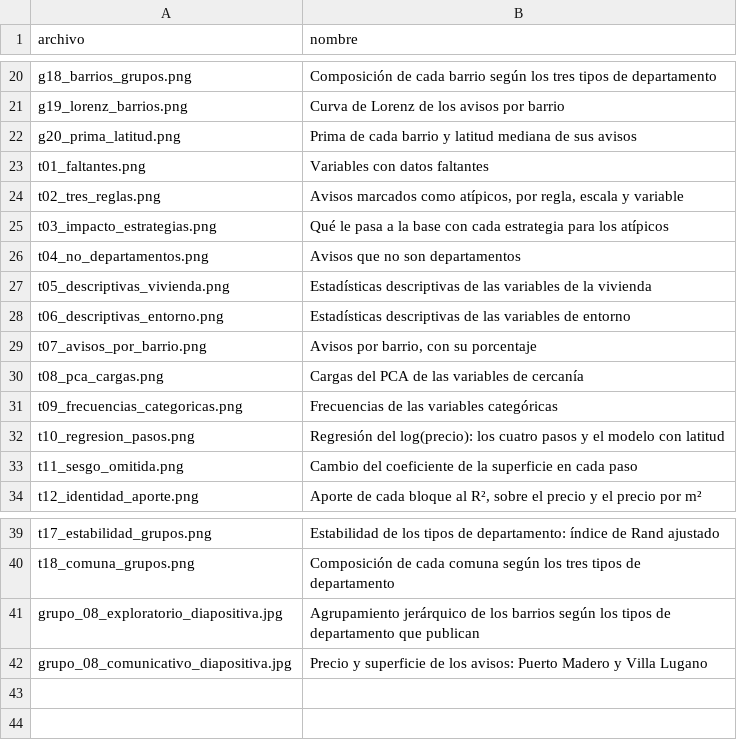
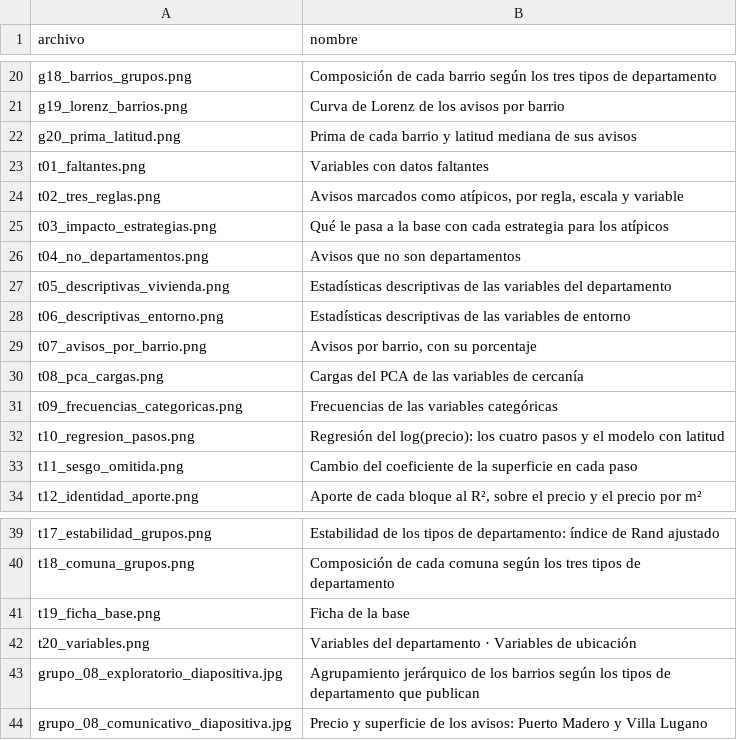
Before and after one commit to joaquinkweitel/TP_ciencia_de_datos, a CSV file: auxiliar/nombres_figuras.csv, drawn as a sheet; only a part is shown, gaps mark what is left out.

```diff
--- a/auxiliar/nombres_figuras.csv
+++ b/auxiliar/nombres_figuras.csv
@@ -26,3 +26,3 @@ t03_impacto_estrategias.png,Qué le pasa a la base con cada estrategia para los
 t04_no_departamentos.png,Avisos que no son departamentos
-t05_descriptivas_vivienda.png,Estadísticas descriptivas de las variables de la vivienda
+t05_descriptivas_vivienda.png,Estadísticas descriptivas de las variables del departamento
 t06_descriptivas_entorno.png,Estadísticas descriptivas de las variables de entorno
@@ -40,2 +40,4 @@ t17_estabilidad_grupos.png,Estabilidad de los tipos de departamento: índice de
 t18_comuna_grupos.png,Composición de cada comuna según los tres tipos de departamento
+t19_ficha_base.png,Ficha de la base
+t20_variables.png,Variables del departamento · Variables de ubicación
 grupo_08_exploratorio_diapositiva.jpg,Agrupamiento jerárquico de los barrios según los tipos de departamento que publican
```
Also changed, not shown: output/tablas/04_ficha_base.csv, output/tablas/07_numeros.csv, 6 other files.
